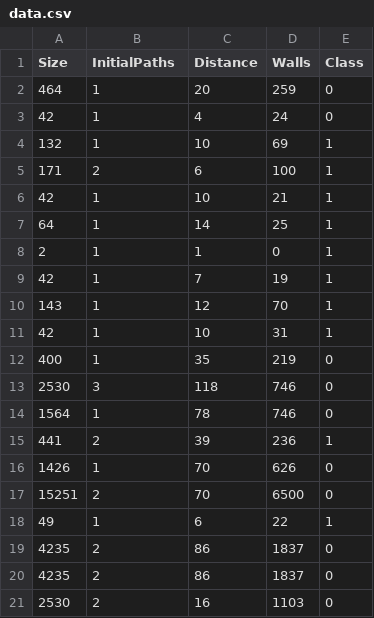
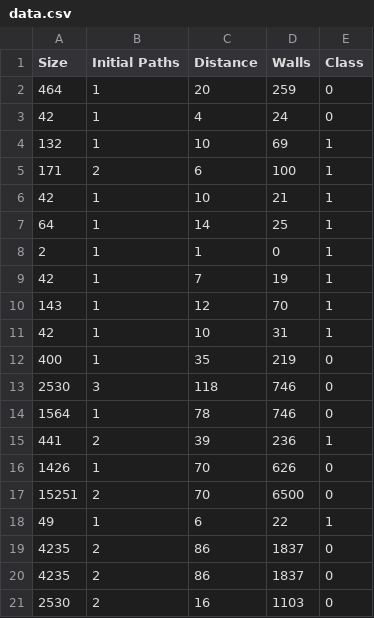
Before and after one commit to prangunj23/APResearch21, a CSV file: data.csv, drawn as a sheet.

Commit message:
Update data.csv

```diff
--- a/data.csv
+++ b/data.csv
@@ -1,2 +1,2 @@
-Size,InitialPaths,Distance,Walls,Class
+Size,Initial Paths,Distance,Walls,Class
 464,1,20,259,0
```
